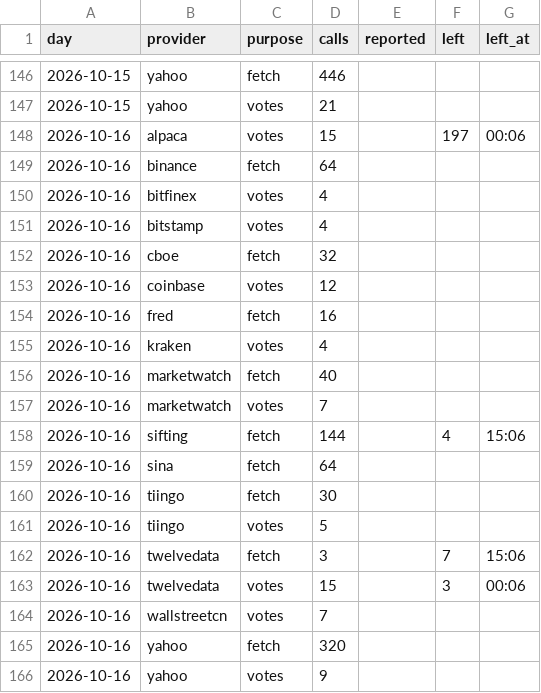
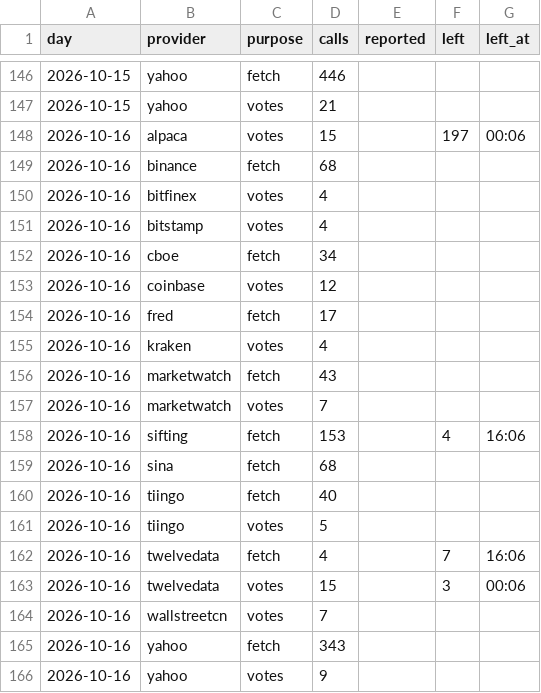
Before and after one commit to conjuror123/Market-alert-old, a CSV file: data/jump/usage/hourly.csv, drawn as a sheet; only a part is shown, gaps mark what is left out.

```diff
--- a/data/jump/usage/hourly.csv
+++ b/data/jump/usage/hourly.csv
@@ -148,19 +148,19 @@ day,provider,purpose,calls,reported,left,left_at
 2026-10-16,alpaca,votes,15,,197,00:06
-2026-10-16,binance,fetch,64,,,
+2026-10-16,binance,fetch,68,,,
 2026-10-16,bitfinex,votes,4,,,
 2026-10-16,bitstamp,votes,4,,,
-2026-10-16,cboe,fetch,32,,,
+2026-10-16,cboe,fetch,34,,,
 2026-10-16,coinbase,votes,12,,,
-2026-10-16,fred,fetch,16,,,
+2026-10-16,fred,fetch,17,,,
 2026-10-16,kraken,votes,4,,,
-2026-10-16,marketwatch,fetch,40,,,
+2026-10-16,marketwatch,fetch,43,,,
 2026-10-16,marketwatch,votes,7,,,
-2026-10-16,sifting,fetch,144,,4,15:06
-2026-10-16,sina,fetch,64,,,
-2026-10-16,tiingo,fetch,30,,,
+2026-10-16,sifting,fetch,153,,4,16:06
+2026-10-16,sina,fetch,68,,,
+2026-10-16,tiingo,fetch,40,,,
 2026-10-16,tiingo,votes,5,,,
-2026-10-16,twelvedata,fetch,3,,7,15:06
+2026-10-16,twelvedata,fetch,4,,7,16:06
 2026-10-16,twelvedata,votes,15,,3,00:06
 2026-10-16,wallstreetcn,votes,7,,,
-2026-10-16,yahoo,fetch,320,,,
+2026-10-16,yahoo,fetch,343,,,
 2026-10-16,yahoo,votes,9,,,
```
Also changed, not shown: 1 other file.
